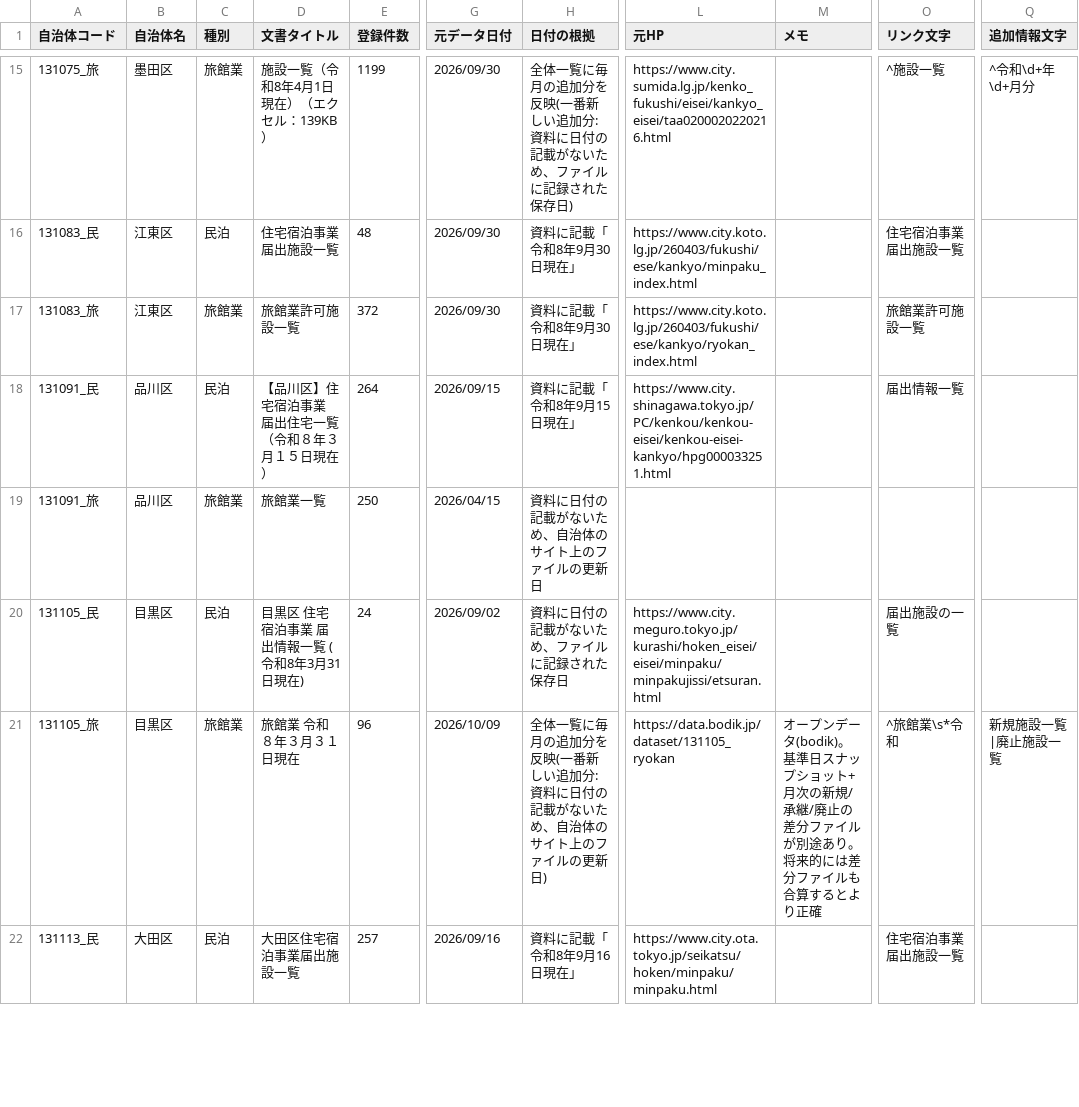
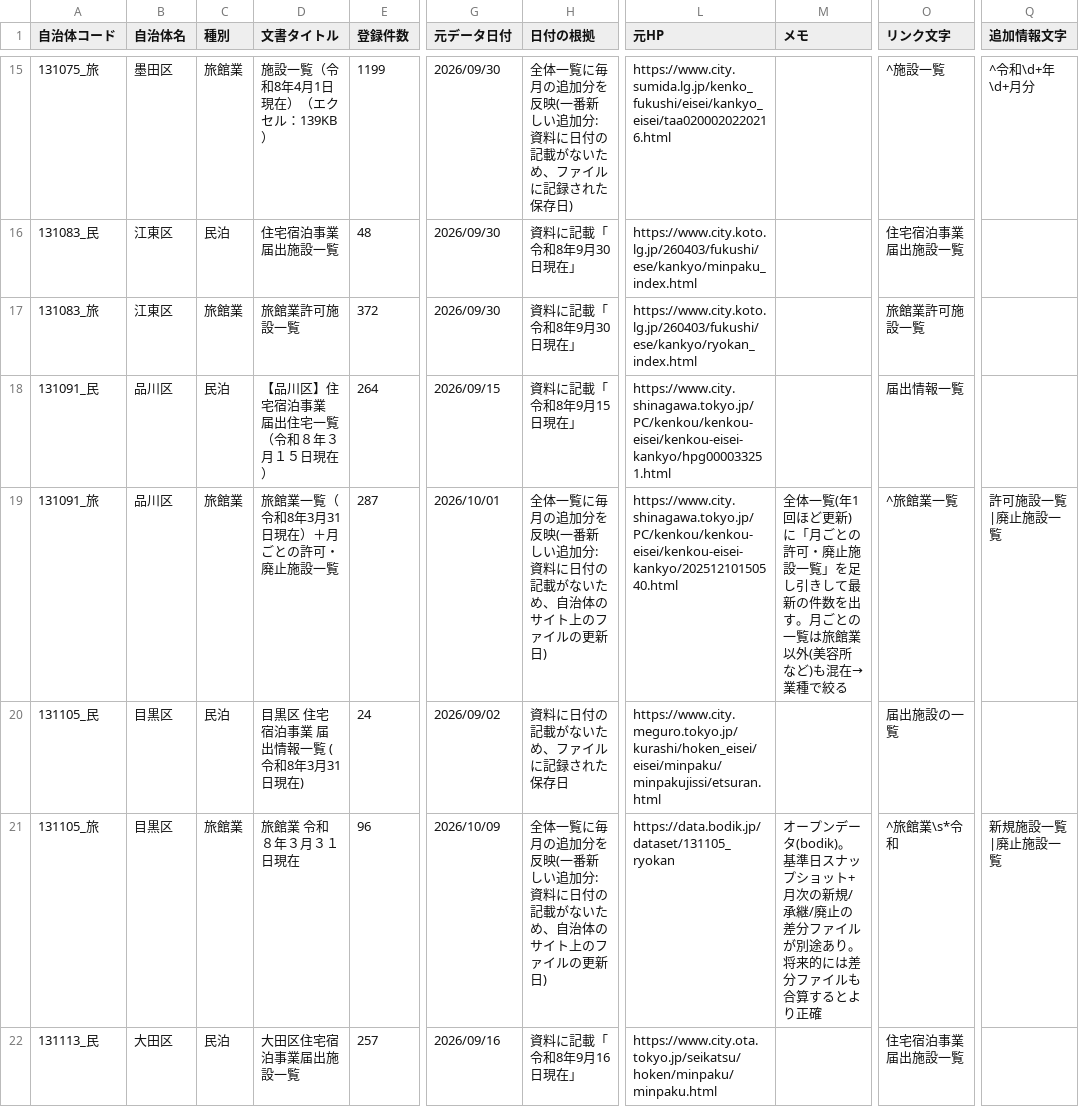
Before and after one commit to Yumaki5555/minpaku-map, a CSV file: registry.csv, drawn as a sheet; only a part is shown, gaps mark what is left out; the diff names each change by its address in the sheet, - before the commit and + after, or states it on an @@ line.

```diff
--- a/registry.csv
+++ b/registry.csv
-D19 (文書タイトル): 旅館業一覧
+D19 (文書タイトル): 旅館業一覧（令和8年3月31日現在）＋月ごとの許可・廃止施設一覧
-E19 (登録件数): 250
+E19 (登録件数): 287
-G19 (元データ日付): 2026/04/15
+G19 (元データ日付): 2026/10/01
-H19 (日付の根拠): 資料に日付の記載がないため、自治体のサイト上のファイルの更新日
+H19 (日付の根拠): 全体一覧に毎月の追加分を反映(一番新しい追加分: 資料に日付の記載がないため、自治体のサイト上のファイルの更新日)
-L19 (元HP): (empty)
+L19 (元HP): https://www.city.shinagawa.tokyo.jp/PC/kenkou/kenkou-eisei/kenkou-eisei-kankyo/20251210150540.html
-M19 (メモ): (empty)
+M19 (メモ): 全体一覧(年1回ほど更新)に「月ごとの許可・廃止施設一覧」を足し引きして最新の件数を出す。月ごとの一覧は旅館業以外(美容所など)も混在→業種で絞る
-O19 (リンク文字): (empty)
+O19 (リンク文字): ^旅館業一覧
-Q19 (追加情報文字): (empty)
+Q19 (追加情報文字): 許可施設一覧|廃止施設一覧
```
Also changed, not shown: 9 other files.
